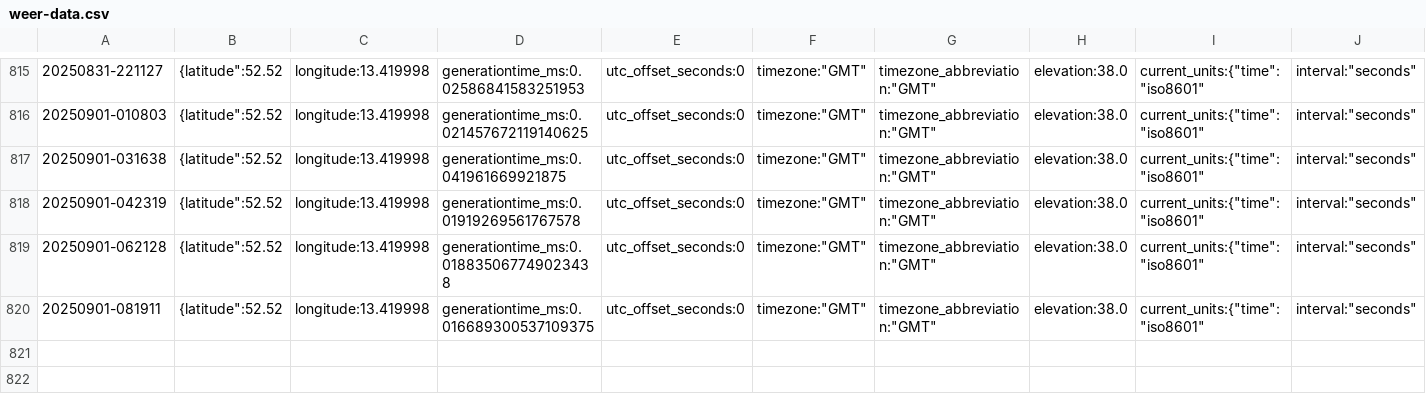
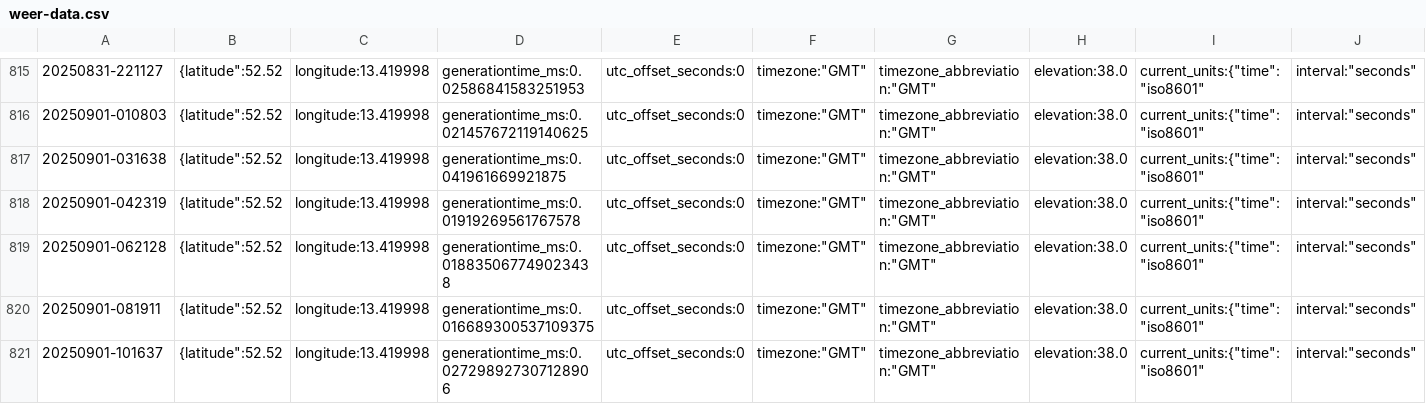
Before and after one commit to KristofAreias/Data-Workflow, a CSV file: raw_data/weer-data.csv, drawn as a sheet; only a part is shown, gaps mark what is left out; rows hold the shown columns only; the diff names each change by its address in the sheet, - before the commit and + after, or states it on an @@ line.

```diff
--- a/raw_data/weer-data.csv
+++ b/raw_data/weer-data.csv
+row 821: 20250901-101637 | {latitude":52.52 | longitude:13.419998 | generationtime_ms:0.027298927307128906 | utc_offset_seconds:0 | timezone:"GMT" | timezone_abbreviation:"GMT" | elevation:38.0 | current_units:{"time":"iso8601" | interval:"seconds"
```
Also changed, not shown: processed_data/combined_data.csv, 6 other files.
